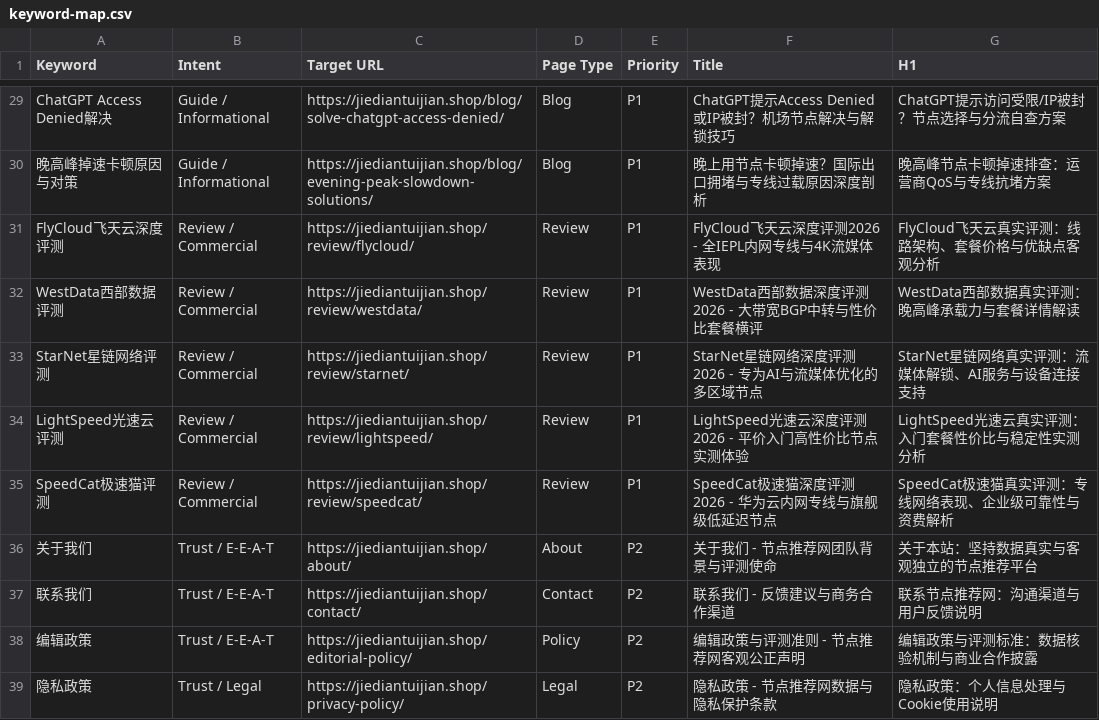
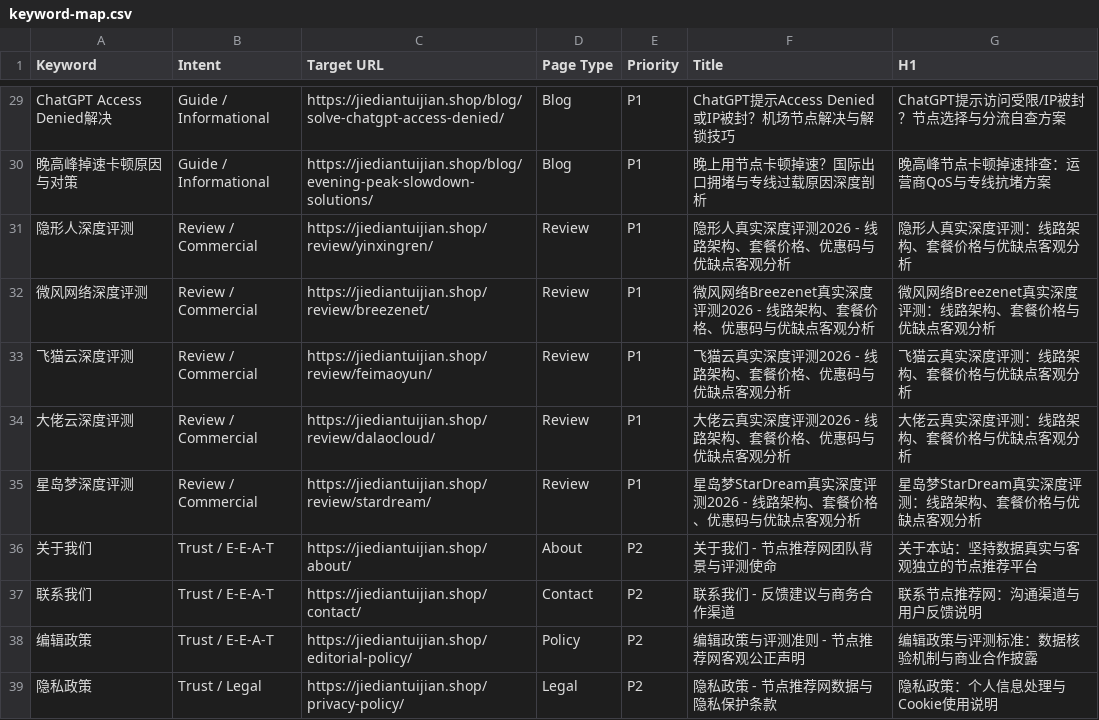
Before and after one commit to yinxingren588/jiediantuijian.shop, a CSV file: docs/keyword-map.csv, drawn as a sheet; only a part is shown, gaps mark what is left out.

```diff
--- a/docs/keyword-map.csv
+++ b/docs/keyword-map.csv
@@ -30,7 +30,7 @@ ChatGPT Access Denied解决,Guide / Informational,https://jiediantuijian.shop/bl
 晚高峰掉速卡顿原因与对策,Guide / Informational,https://jiediantuijian.shop/blog/evening-peak-slowdown-solutions/,Blog,P1,晚上用节点卡顿掉速？国际出口拥堵与专线过载原因深度剖析,晚高峰节点卡顿掉速排查：运营商QoS与专线抗堵方案
-FlyCloud飞天云深度评测,Review / Commercial,https://jiediantuijian.shop/review/flycloud/,Review,P1,FlyCloud飞天云深度评测2026 - 全IEPL内网专线与4K流媒体表现,FlyCloud飞天云真实评测：线路架构、套餐价格与优缺点客观分析
-WestData西部数据评测,Review / Commercial,https://jiediantuijian.shop/review/westdata/,Review,P1,WestData西部数据深度评测2026 - 大带宽BGP中转与性价比套餐横评,WestData西部数据真实评测：晚高峰承载力与套餐详情解读
-StarNet星链网络评测,Review / Commercial,https://jiediantuijian.shop/review/starnet/,Review,P1,StarNet星链网络深度评测2026 - 专为AI与流媒体优化的多区域节点,StarNet星链网络真实评测：流媒体解锁、AI服务与设备连接支持
-LightSpeed光速云评测,Review / Commercial,https://jiediantuijian.shop/review/lightspeed/,Review,P1,LightSpeed光速云深度评测2026 - 平价入门高性价比节点实测体验,LightSpeed光速云真实评测：入门套餐性价比与稳定性实测分析
-SpeedCat极速猫评测,Review / Commercial,https://jiediantuijian.shop/review/speedcat/,Review,P1,SpeedCat极速猫深度评测2026 - 华为云内网专线与旗舰级低延迟节点,SpeedCat极速猫真实评测：专线网络表现、企业级可靠性与资费解析
+隐形人深度评测,Review / Commercial,https://jiediantuijian.shop/review/yinxingren/,Review,P1,隐形人真实深度评测2026 - 线路架构、套餐价格、优惠码与优缺点客观分析,隐形人真实深度评测：线路架构、套餐价格与优缺点客观分析
+微风网络深度评测,Review / Commercial,https://jiediantuijian.shop/review/breezenet/,Review,P1,微风网络Breezenet真实深度评测2026 - 线路架构、套餐价格、优惠码与优缺点客观分析,微风网络Breezenet真实深度评测：线路架构、套餐价格与优缺点客观分析
+飞猫云深度评测,Review / Commercial,https://jiediantuijian.shop/review/feimaoyun/,Review,P1,飞猫云真实深度评测2026 - 线路架构、套餐价格、优惠码与优缺点客观分析,飞猫云真实深度评测：线路架构、套餐价格与优缺点客观分析
+大佬云深度评测,Review / Commercial,https://jiediantuijian.shop/review/dalaocloud/,Review,P1,大佬云真实深度评测2026 - 线路架构、套餐价格、优惠码与优缺点客观分析,大佬云真实深度评测：线路架构、套餐价格与优缺点客观分析
+星岛梦深度评测,Review / Commercial,https://jiediantuijian.shop/review/stardream/,Review,P1,星岛梦StarDream真实深度评测2026 - 线路架构、套餐价格、优惠码与优缺点客观分析,星岛梦StarDream真实深度评测：线路架构、套餐价格与优缺点客观分析
 关于我们,Trust / E-E-A-T,https://jiediantuijian.shop/about/,About,P2,关于我们 - 节点推荐网团队背景与评测使命,关于本站：坚持数据真实与客观独立的节点推荐平台
```
Also changed, not shown: 20 other files.
